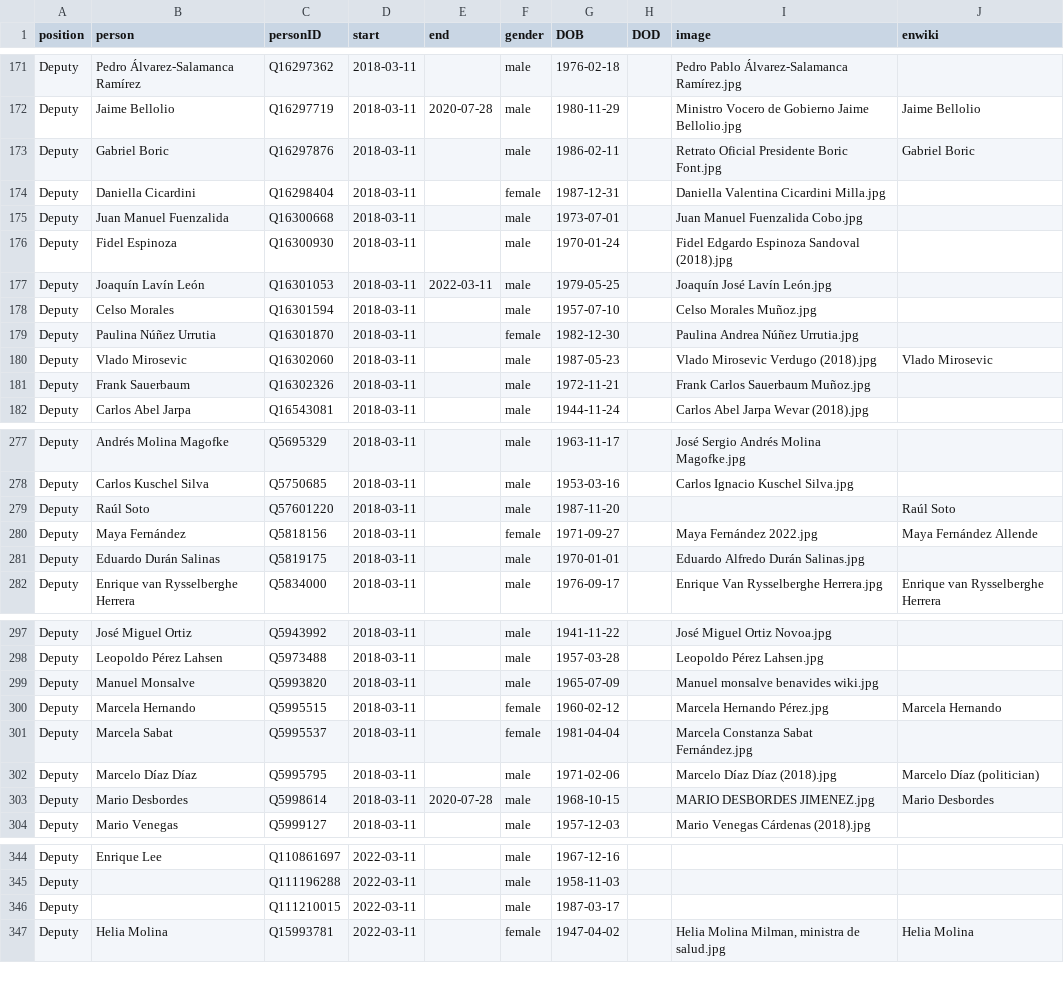
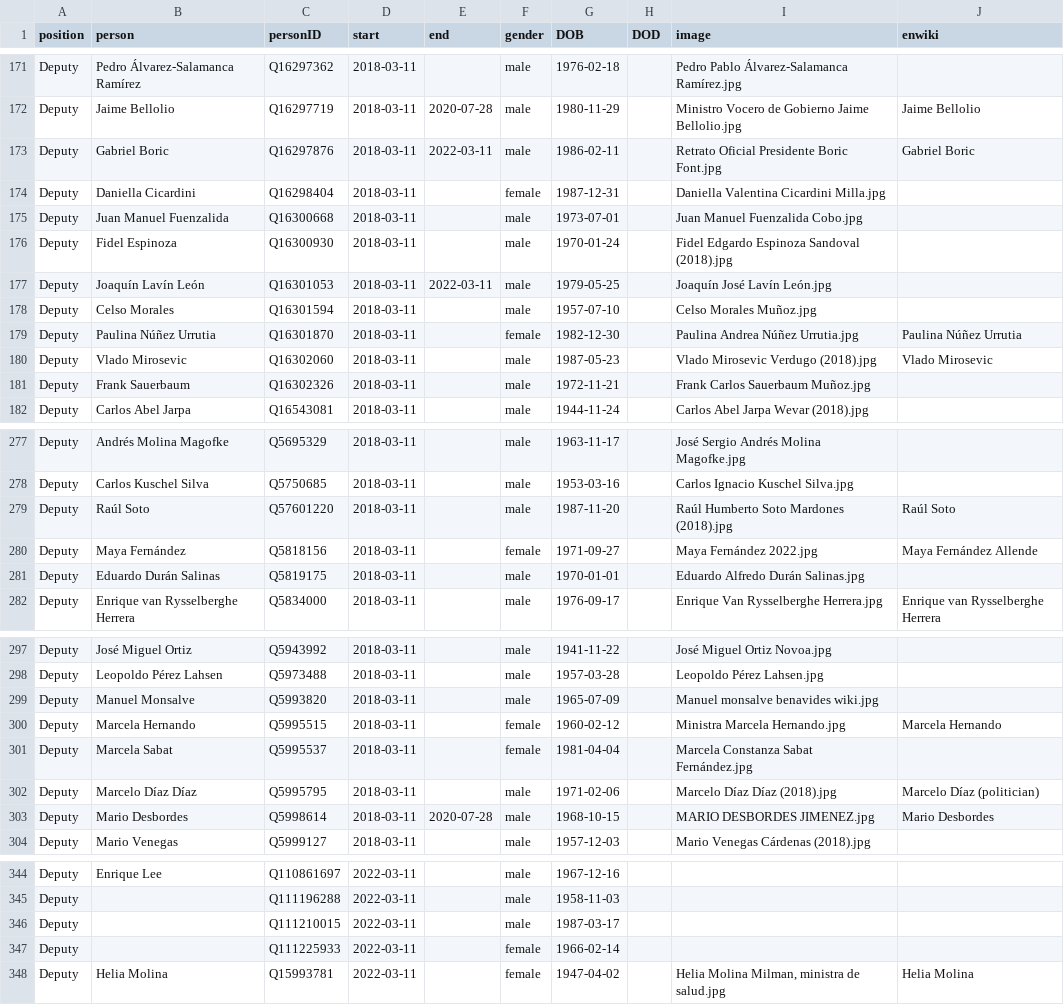
Before and after one commit to every-politician-scrapers/chile-ministers, a CSV file: html/legislators.csv, drawn as a sheet; only a part is shown, gaps mark what is left out; the diff covers the shown part only.

```diff
--- a/html/legislators.csv
+++ b/html/legislators.csv
@@ -172,3 +172,3 @@ Deputy,Pedro Álvarez-Salamanca Ramírez,Q16297362,2018-03-11,,male,1976-02-18,,
 Deputy,Jaime Bellolio,Q16297719,2018-03-11,2020-07-28,male,1980-11-29,,Ministro Vocero de Gobierno Jaime Bellolio.jpg,Jaime Bellolio
-Deputy,Gabriel Boric,Q16297876,2018-03-11,,male,1986-02-11,,Retrato Oficial Presidente Boric Font.jpg,Gabriel Boric
+Deputy,Gabriel Boric,Q16297876,2018-03-11,2022-03-11,male,1986-02-11,,Retrato Oficial Presidente Boric Font.jpg,Gabriel Boric
 Deputy,Daniella Cicardini,Q16298404,2018-03-11,,female,1987-12-31,,Daniella Valentina Cicardini Milla.jpg,
@@ -178,3 +178,3 @@ Deputy,Joaquín Lavín León,Q16301053,2018-03-11,2022-03-11,male,1979-05-25,,Jo
 Deputy,Celso Morales,Q16301594,2018-03-11,,male,1957-07-10,,Celso Morales Muñoz.jpg,
-Deputy,Paulina Núñez Urrutia,Q16301870,2018-03-11,,female,1982-12-30,,Paulina Andrea Núñez Urrutia.jpg,
+Deputy,Paulina Núñez Urrutia,Q16301870,2018-03-11,,female,1982-12-30,,Paulina Andrea Núñez Urrutia.jpg,Paulina Núñez Urrutia
 Deputy,Vlado Mirosevic,Q16302060,2018-03-11,,male,1987-05-23,,Vlado Mirosevic Verdugo (2018).jpg,Vlado Mirosevic
@@ -278,3 +278,3 @@ Deputy,Andrés Molina Magofke,Q5695329,2018-03-11,,male,1963-11-17,,José Sergio
 Deputy,Carlos Kuschel Silva,Q5750685,2018-03-11,,male,1953-03-16,,Carlos Ignacio Kuschel Silva.jpg,
-Deputy,Raúl Soto,Q57601220,2018-03-11,,male,1987-11-20,,,Raúl Soto
+Deputy,Raúl Soto,Q57601220,2018-03-11,,male,1987-11-20,,Raúl Humberto Soto Mardones (2018).jpg,Raúl Soto
 Deputy,Maya Fernández,Q5818156,2018-03-11,,female,1971-09-27,,Maya Fernández 2022.jpg,Maya Fernández Allende
@@ -299,3 +299,3 @@ Deputy,Leopoldo Pérez Lahsen,Q5973488,2018-03-11,,male,1957-03-28,,Leopoldo Pé
 Deputy,Manuel Monsalve,Q5993820,2018-03-11,,male,1965-07-09,,Manuel monsalve benavides wiki.jpg,
-Deputy,Marcela Hernando,Q5995515,2018-03-11,,female,1960-02-12,,Marcela Hernando Pérez.jpg,Marcela Hernando
+Deputy,Marcela Hernando,Q5995515,2018-03-11,,female,1960-02-12,,Ministra Marcela Hernando.jpg,Marcela Hernando
 Deputy,Marcela Sabat,Q5995537,2018-03-11,,female,1981-04-04,,Marcela Constanza Sabat Fernández.jpg,
@@ -346,2 +346,3 @@ Deputy,,Q111196288,2022-03-11,,male,1958-11-03,,,
 Deputy,,Q111210015,2022-03-11,,male,1987-03-17,,,
+Deputy,,Q111225933,2022-03-11,,female,1966-02-14,,,
 Deputy,Helia Molina,Q15993781,2022-03-11,,female,1947-04-02,,"Helia Molina Milman, ministra de salud.jpg",Helia Molina
```
Also changed, not shown: 1 edited cell elsewhere in this file, html/current.csv, html/holders21.csv.
